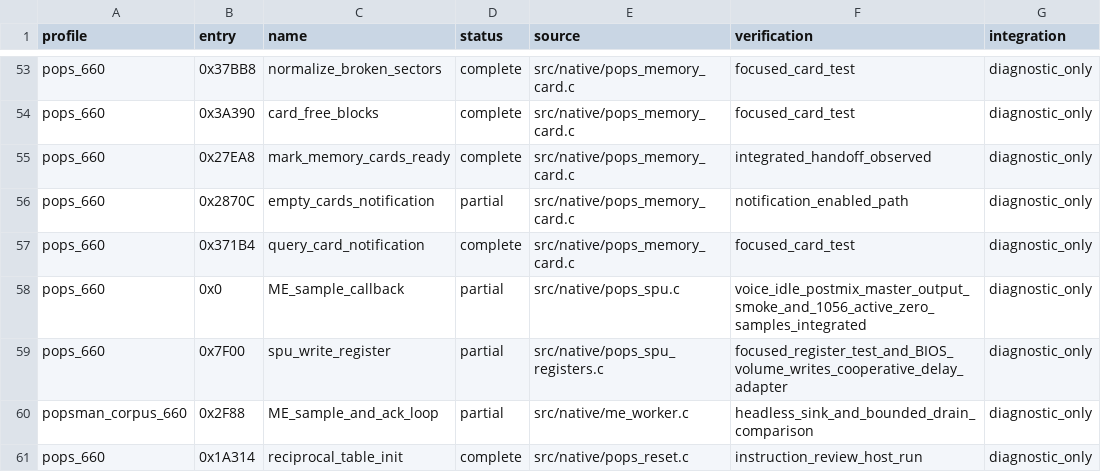
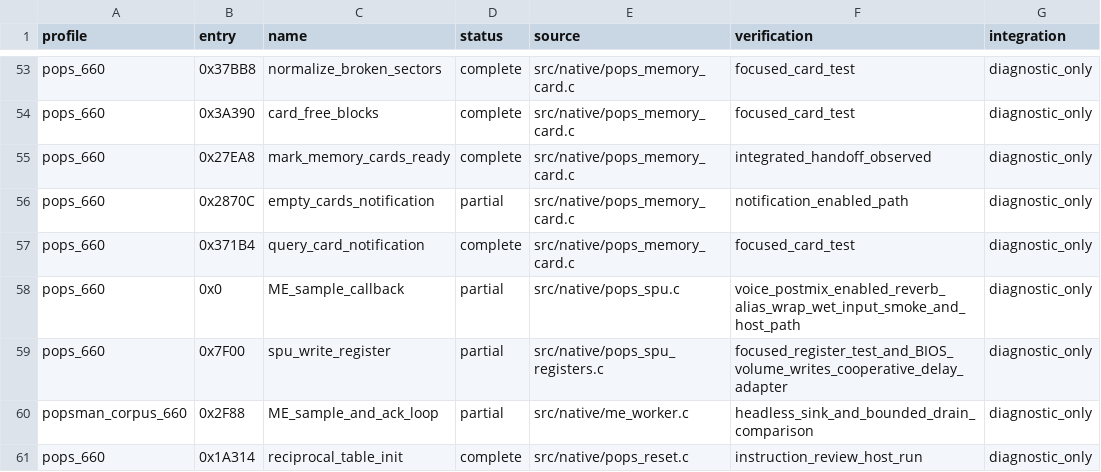
Before and after one commit to frangarcj/RePOPS, a CSV file: data/function_progress.csv, drawn as a sheet; only a part is shown, gaps mark what is left out.

Commit message:
feat(me): recover enabled reverb writes and ordered delay taps

```diff
--- a/data/function_progress.csv
+++ b/data/function_progress.csv
@@ -57,3 +57,3 @@ pops_660,0x2870C,empty_cards_notification,partial,src/native/pops_memory_card.c,
 pops_660,0x371B4,query_card_notification,complete,src/native/pops_memory_card.c,focused_card_test,diagnostic_only
-pops_660,0x0,ME_sample_callback,partial,src/native/pops_spu.c,voice_idle_postmix_master_output_smoke_and_1056_active_zero_samples_integrated,diagnostic_only
+pops_660,0x0,ME_sample_callback,partial,src/native/pops_spu.c,voice_postmix_enabled_reverb_alias_wrap_wet_input_smoke_and_host_path,diagnostic_only
 pops_660,0x7F00,spu_write_register,partial,src/native/pops_spu_registers.c,focused_register_test_and_BIOS_volume_writes_cooperative_delay_adapter,diagnostic_only
```
Also changed, not shown: 5 other files.
